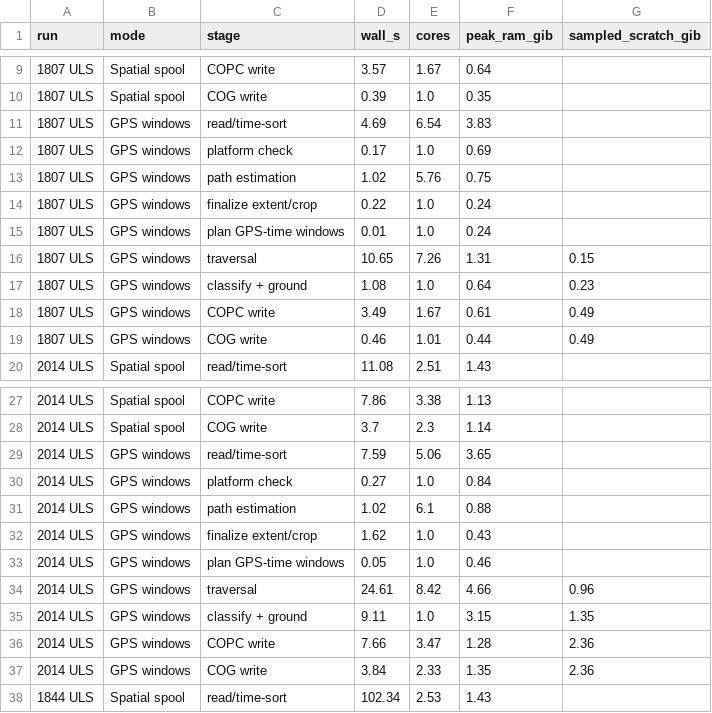
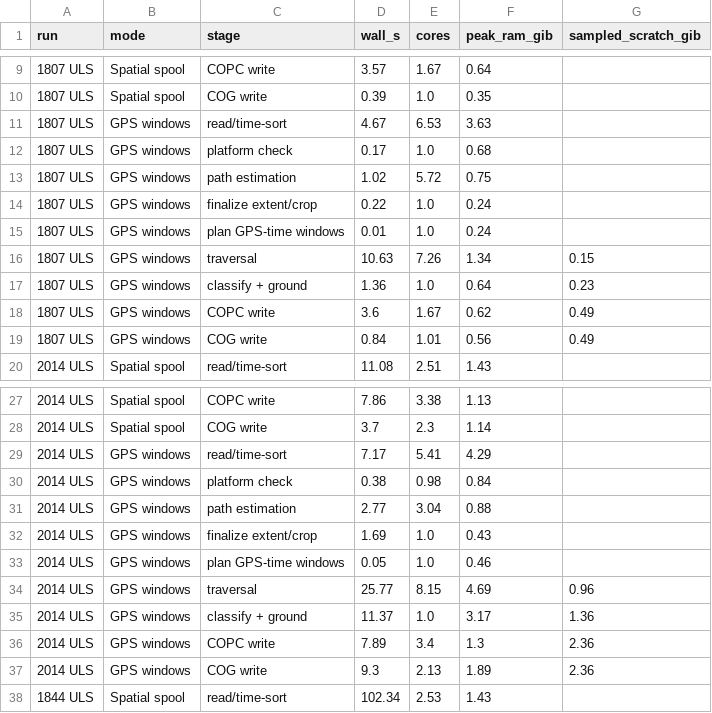
Before and after one commit to 3dTrees-earth/3dtrees_trajectory, a CSV file: docs/figures/stages.csv, drawn as a sheet; only a part is shown, gaps mark what is left out; the diff covers the shown part only.

```diff
--- a/docs/figures/stages.csv
+++ b/docs/figures/stages.csv
@@ -10,11 +10,11 @@ run,mode,stage,wall_s,cores,peak_ram_gib,sampled_scratch_gib
 1807 ULS,Spatial spool,COG write,0.39,1.0,0.35,
-1807 ULS,GPS windows,read/time-sort,4.69,6.54,3.83,
-1807 ULS,GPS windows,platform check,0.17,1.0,0.69,
-1807 ULS,GPS windows,path estimation,1.02,5.76,0.75,
+1807 ULS,GPS windows,read/time-sort,4.67,6.53,3.63,
+1807 ULS,GPS windows,platform check,0.17,1.0,0.68,
+1807 ULS,GPS windows,path estimation,1.02,5.72,0.75,
 1807 ULS,GPS windows,finalize extent/crop,0.22,1.0,0.24,
 1807 ULS,GPS windows,plan GPS-time windows,0.01,1.0,0.24,
-1807 ULS,GPS windows,traversal,10.65,7.26,1.31,0.15
-1807 ULS,GPS windows,classify + ground,1.08,1.0,0.64,0.23
-1807 ULS,GPS windows,COPC write,3.49,1.67,0.61,0.49
-1807 ULS,GPS windows,COG write,0.46,1.01,0.44,0.49
+1807 ULS,GPS windows,traversal,10.63,7.26,1.34,0.15
+1807 ULS,GPS windows,classify + ground,1.36,1.0,0.64,0.23
+1807 ULS,GPS windows,COPC write,3.6,1.67,0.62,0.49
+1807 ULS,GPS windows,COG write,0.84,1.01,0.56,0.49
 2014 ULS,Spatial spool,read/time-sort,11.08,2.51,1.43,
@@ -28,11 +28,11 @@ run,mode,stage,wall_s,cores,peak_ram_gib,sampled_scratch_gib
 2014 ULS,Spatial spool,COG write,3.7,2.3,1.14,
-2014 ULS,GPS windows,read/time-sort,7.59,5.06,3.65,
-2014 ULS,GPS windows,platform check,0.27,1.0,0.84,
-2014 ULS,GPS windows,path estimation,1.02,6.1,0.88,
-2014 ULS,GPS windows,finalize extent/crop,1.62,1.0,0.43,
+2014 ULS,GPS windows,read/time-sort,7.17,5.41,4.29,
+2014 ULS,GPS windows,platform check,0.38,0.98,0.84,
+2014 ULS,GPS windows,path estimation,2.77,3.04,0.88,
+2014 ULS,GPS windows,finalize extent/crop,1.69,1.0,0.43,
 2014 ULS,GPS windows,plan GPS-time windows,0.05,1.0,0.46,
-2014 ULS,GPS windows,traversal,24.61,8.42,4.66,0.96
-2014 ULS,GPS windows,classify + ground,9.11,1.0,3.15,1.35
-2014 ULS,GPS windows,COPC write,7.66,3.47,1.28,2.36
-2014 ULS,GPS windows,COG write,3.84,2.33,1.35,2.36
+2014 ULS,GPS windows,traversal,25.77,8.15,4.69,0.96
+2014 ULS,GPS windows,classify + ground,11.37,1.0,3.17,1.36
+2014 ULS,GPS windows,COPC write,7.89,3.4,1.3,2.36
+2014 ULS,GPS windows,COG write,9.3,2.13,1.89,2.36
 1844 ULS,Spatial spool,read/time-sort,102.34,2.53,1.43,
```
Also changed, not shown: 41 edited cells elsewhere in this file, 6 other files.
